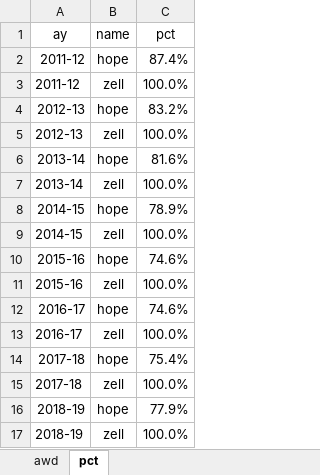
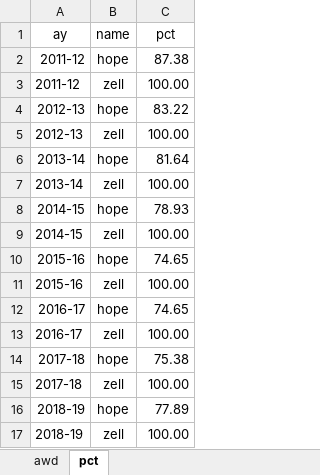
Before and after one commit to UTexas80/BookdownProjectTemplate, an Excel workbook: data/09hz.xlsx, sheet pct, drawn as a sheet; values as stored, in another font and other column widths than the file's, no borders; the diff names each change by its address in the sheet, - before the commit and + after, or states it on an @@ line.

```diff
--- a/data/09hz.xlsx (sheet pct)
+++ b/data/09hz.xlsx (sheet pct)
-C2 (pct): 87.4%
+C2 (pct): 87.38
-C3 (pct): 100.0%
+C3 (pct): 100.00
-C4 (pct): 83.2%
+C4 (pct): 83.22
-C5 (pct): 100.0%
+C5 (pct): 100.00
-C6 (pct): 81.6%
+C6 (pct): 81.64
-C7 (pct): 100.0%
+C7 (pct): 100.00
-C8 (pct): 78.9%
+C8 (pct): 78.93
-C9 (pct): 100.0%
+C9 (pct): 100.00
-C10 (pct): 74.6%
+C10 (pct): 74.65
-C11 (pct): 100.0%
+C11 (pct): 100.00
-C12 (pct): 74.6%
+C12 (pct): 74.65
-C13 (pct): 100.0%
+C13 (pct): 100.00
-C14 (pct): 75.4%
+C14 (pct): 75.38
-C15 (pct): 100.0%
+C15 (pct): 100.00
-C16 (pct): 77.9%
+C16 (pct): 77.89
-C17 (pct): 100.0%
+C17 (pct): 100.00
```
Also changed, not shown: data/11pell.xlsx, 23 other files.
